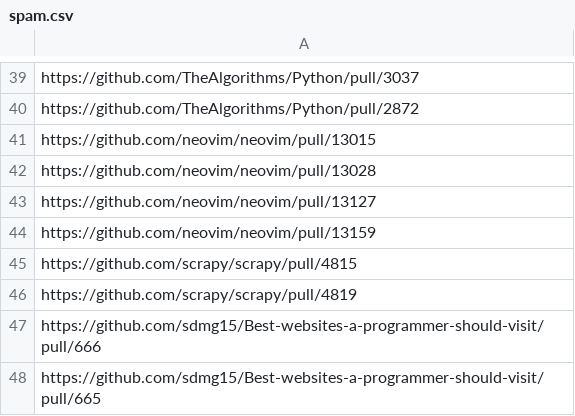
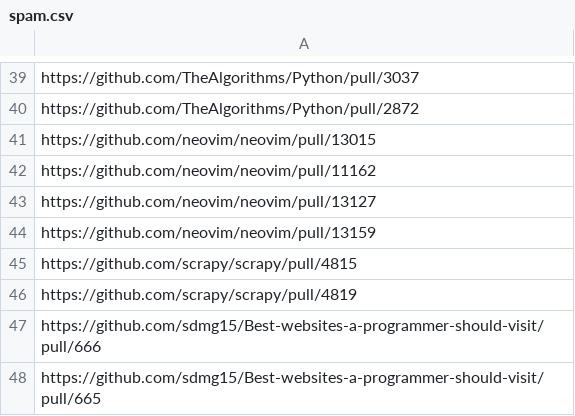
Before and after one commit to MLH-Fellowship/JamSpam, a CSV file: jam-spam-ml/data/spam.csv, drawn as a sheet; only a part is shown, gaps mark what is left out.

Commit message:
Add local dataset (#17)

```diff
--- a/jam-spam-ml/data/spam.csv
+++ b/jam-spam-ml/data/spam.csv
@@ -41,3 +41,3 @@ https://github.com/TheAlgorithms/Python/pull/2872
 https://github.com/neovim/neovim/pull/13015
-https://github.com/neovim/neovim/pull/13028
+https://github.com/neovim/neovim/pull/11162
 https://github.com/neovim/neovim/pull/13127
```
Also changed, not shown: 5 other files.
